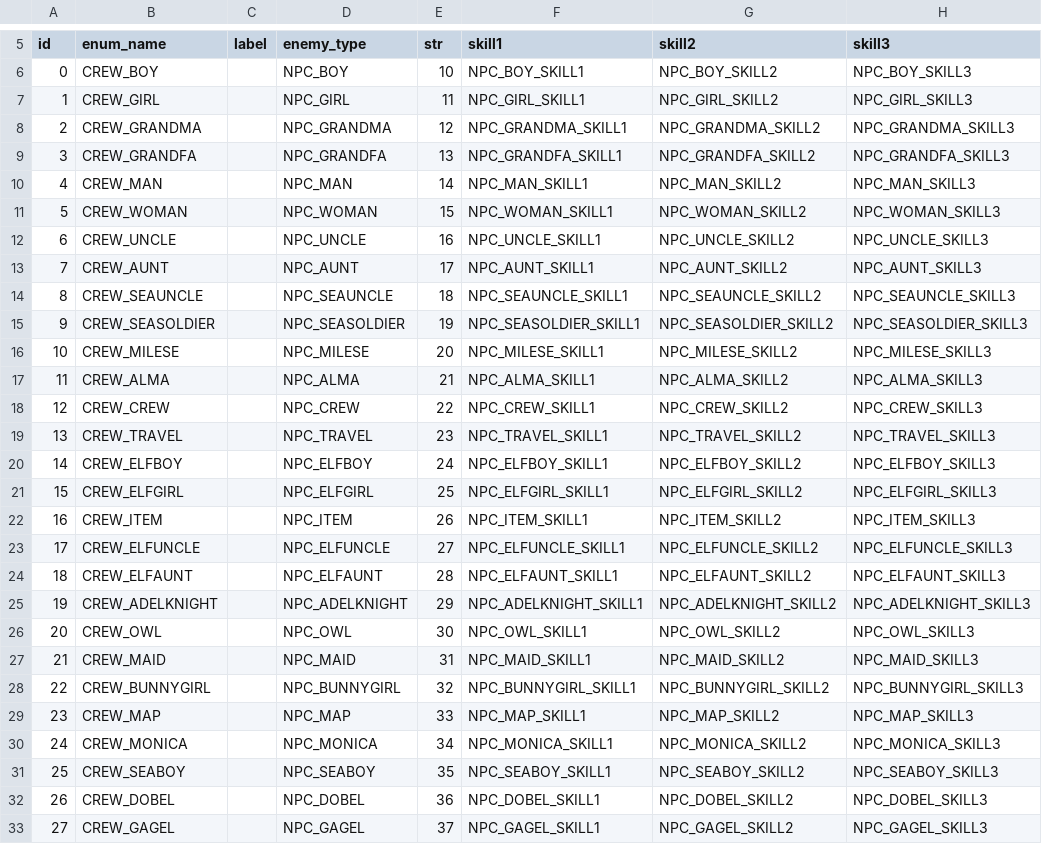
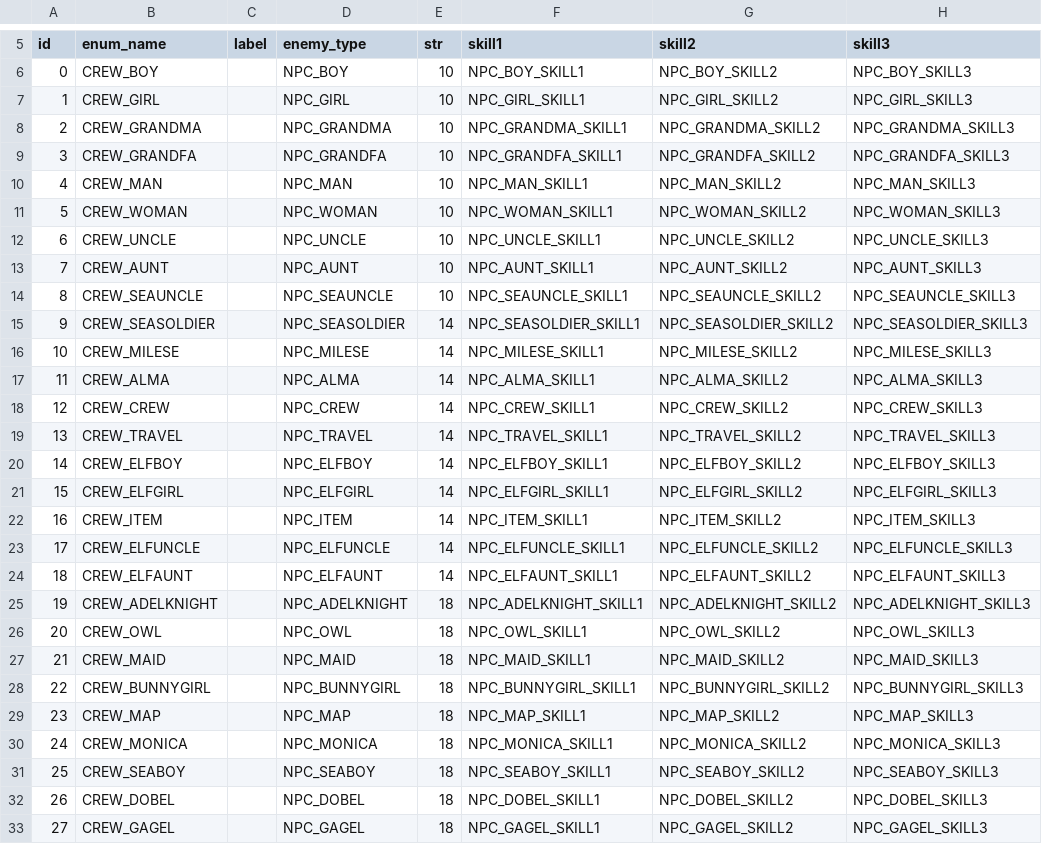
Before and after one commit to caidoz/cs, a TSV file: content/crew.tsv, drawn as a sheet; only a part is shown, gaps mark what is left out; the diff covers the shown part only; the diff names each change by its address in the sheet, - before the commit and + after, or states it on an @@ line.

```diff
--- a/content/crew.tsv
+++ b/content/crew.tsv
-E7 (str): 11
+E7 (str): 10
-E8 (str): 12
+E8 (str): 10
-E9 (str): 13
+E9 (str): 10
-E10 (str): 14
+E10 (str): 10
-E11 (str): 15
+E11 (str): 10
-E12 (str): 16
+E12 (str): 10
-E13 (str): 17
+E13 (str): 10
-E14 (str): 18
+E14 (str): 10
-E15 (str): 19
+E15 (str): 14
-E16 (str): 20
+E16 (str): 14
-E17 (str): 21
+E17 (str): 14
-E18 (str): 22
+E18 (str): 14
-E19 (str): 23
+E19 (str): 14
-E20 (str): 24
+E20 (str): 14
-E21 (str): 25
+E21 (str): 14
-E22 (str): 26
+E22 (str): 14
-E23 (str): 27
+E23 (str): 14
-E24 (str): 28
+E24 (str): 14
-E25 (str): 29
+E25 (str): 18
-E26 (str): 30
+E26 (str): 18
-E27 (str): 31
+E27 (str): 18
-E28 (str): 32
+E28 (str): 18
-E29 (str): 33
+E29 (str): 18
-E30 (str): 34
+E30 (str): 18
-E31 (str): 35
+E31 (str): 18
-E32 (str): 36
+E32 (str): 18
-E33 (str): 37
+E33 (str): 18
```
Also changed, not shown: 36 edited cells elsewhere in this file, 5 other files.
